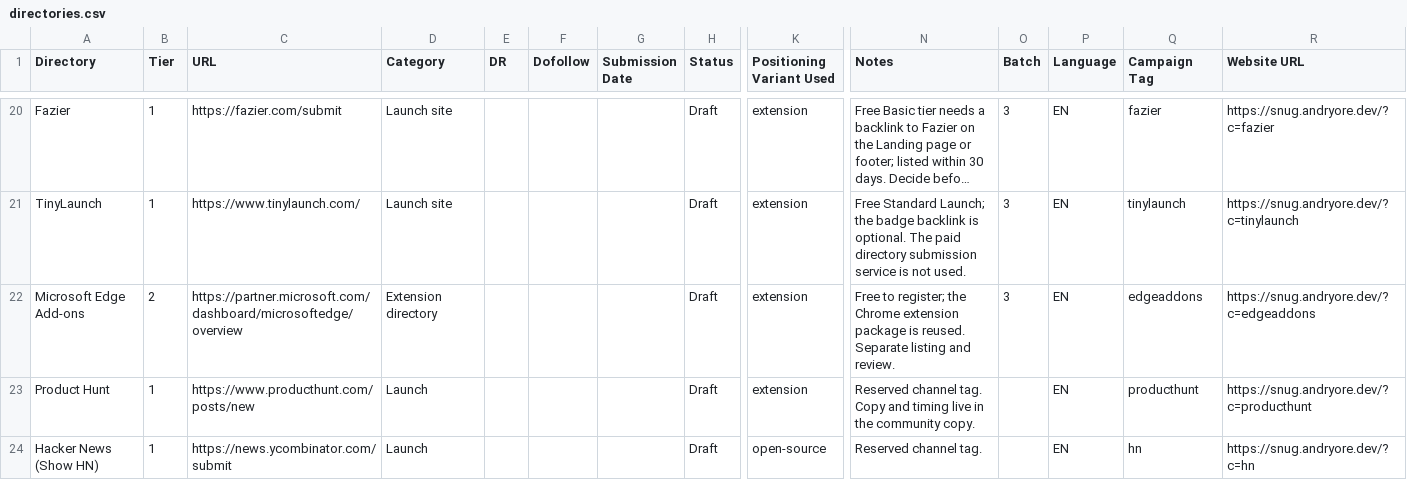
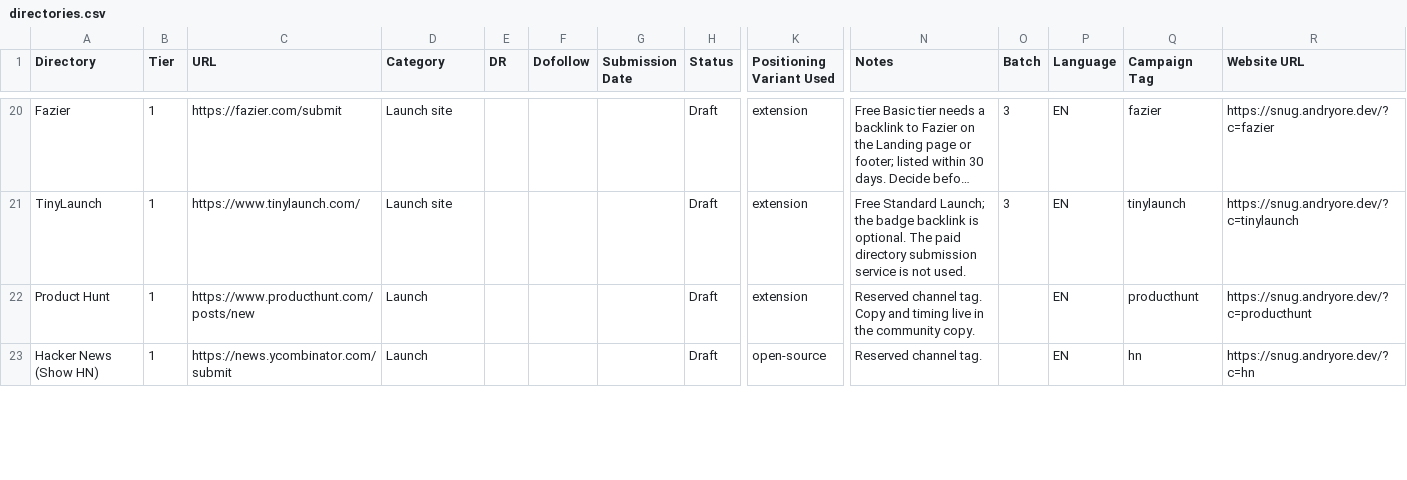
Before and after one commit to AndryOre/snug, a CSV file: docs/launch/directories.csv, drawn as a sheet; only a part is shown, gaps mark what is left out; long unchanged cells end in …; rows hold the shown columns only; the diff covers the shown part only; the diff names each change by its address in the sheet, - before the commit and + after, or states it on an @@ line.

Commit message:
fix: 🐛 align Campaign tags across the Launch kit
- Dropped the per-variant tag column; every directory uses its own tag from directories.csv
- Lowercased the r/SideProject tag to match the community copy
- Removed the Edge Add-ons row; other Chromium stores are tracked in AO-1429

Refs: AO-1423

```diff
--- a/docs/launch/directories.csv
+++ b/docs/launch/directories.csv
-row 22: Microsoft Edge Add-ons | 2 | https://partner.microsoft.com/dashboard/microsoftedge/overview | Extension directory |  |  |  | Draft | extension | Free to register; the Chrome extension package is reused. Separate listing and review. | 3 | EN | edgeaddons | https://snug.andryore.dev/?c=edgeaddons
```
Also changed, not shown: 2 edited cells elsewhere in this file, 1 other file.
